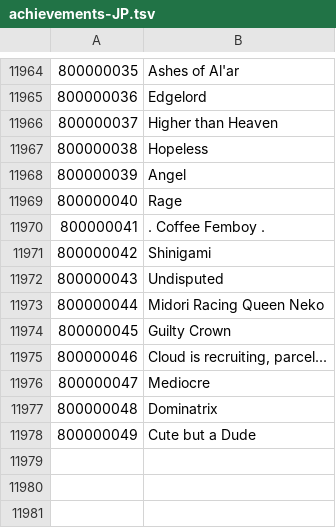
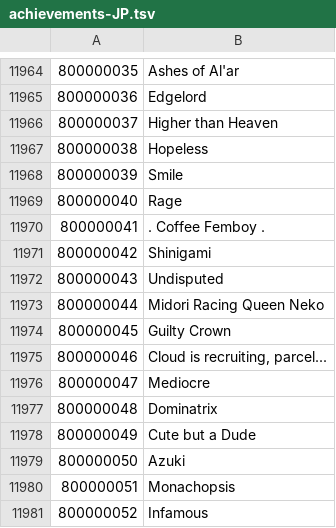
Before and after one commit to yu0u0un/TERADATA_JP, a TSV file: MenmaJPN_P100.02_376012/achievements/achievements-JP.tsv, drawn as a sheet; only a part is shown, gaps mark what is left out.

Commit message:
[Auto] 20230504 menma update P1840

```diff
--- a/MenmaJPN_P100.02_376012/achievements/achievements-JP.tsv
+++ b/MenmaJPN_P100.02_376012/achievements/achievements-JP.tsv
@@ -11967,3 +11967,3 @@
 800000038	Hopeless
-800000039	Angel
+800000039	Smile
 800000040	Rage
@@ -11978 +11978,4 @@
 800000049	Cute but a Dude
+800000050	Azuki
+800000051	Monachopsis
+800000052	Infamous
```
Also changed, not shown: MenmaJPN_P100.02_376012/quests/quests-JP.tsv, MenmaJPN_P100.02_376012/regions/regions-JP.tsv, 2 other files.
